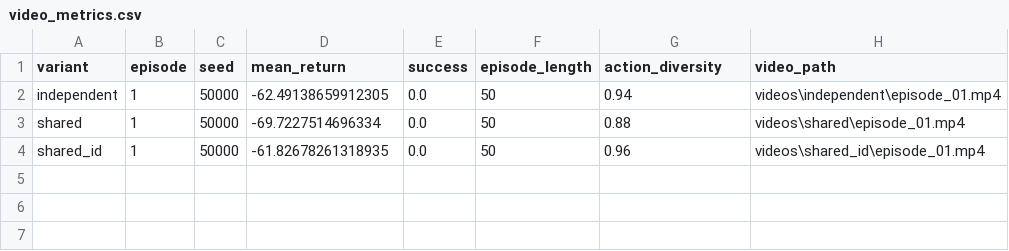
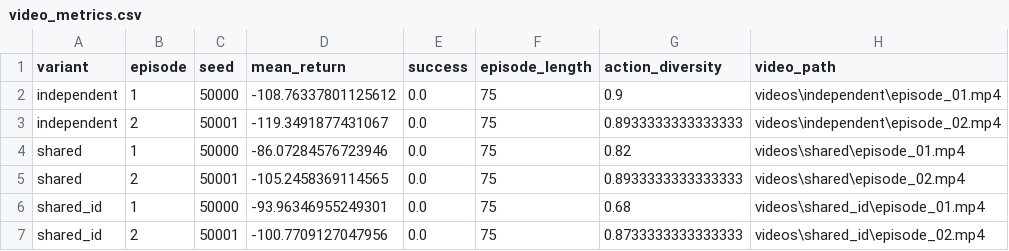
Before and after one commit to 2026-hanyang-embodied-ai/final-project-LeeHwanRyul, a CSV file: results/video_metrics.csv, drawn as a sheet.

```diff
--- a/results/video_metrics.csv
+++ b/results/video_metrics.csv
@@ -1,4 +1,7 @@
 variant,episode,seed,mean_return,success,episode_length,action_diversity,video_path
-independent,1,50000,-62.49138659912305,0.0,50,0.94,videos\independent\episode_01.mp4
-shared,1,50000,-69.7227514696334,0.0,50,0.88,videos\shared\episode_01.mp4
-shared_id,1,50000,-61.82678261318935,0.0,50,0.96,videos\shared_id\episode_01.mp4
+independent,1,50000,-108.76337801125612,0.0,75,0.9,videos\independent\episode_01.mp4
+independent,2,50001,-119.3491877431067,0.0,75,0.8933333333333333,videos\independent\episode_02.mp4
+shared,1,50000,-86.07284576723946,0.0,75,0.82,videos\shared\episode_01.mp4
+shared,2,50001,-105.2458369114565,0.0,75,0.8933333333333333,videos\shared\episode_02.mp4
+shared_id,1,50000,-93.96346955249301,0.0,75,0.68,videos\shared_id\episode_01.mp4
+shared_id,2,50001,-100.7709127047956,0.0,75,0.8733333333333333,videos\shared_id\episode_02.mp4
```
Also changed, not shown: results/run_summary.csv, 19 other files.
